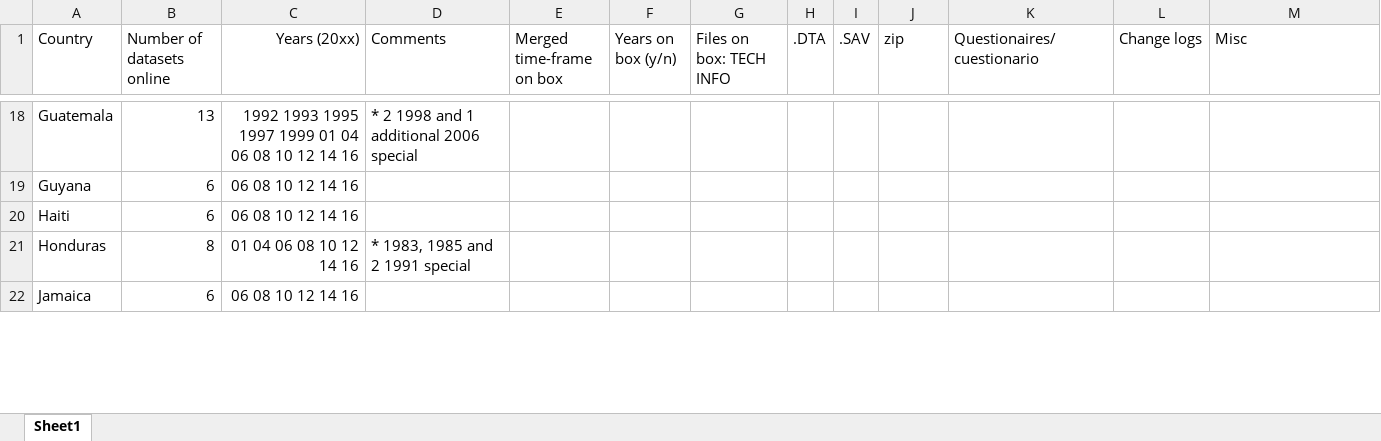
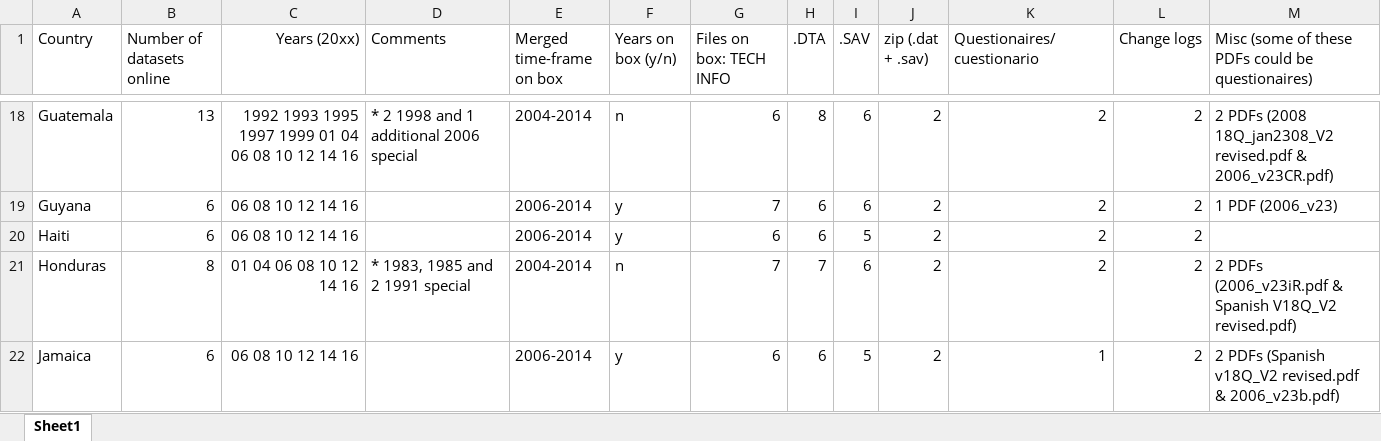
Before and after one commit to DSI-teams/lapop_asad, an Excel workbook: Dashboard/Survey_compilation.xlsx, sheet Sheet1, drawn as a sheet; only a part is shown, gaps mark what is left out; values as stored, in another font and other column widths than the file's, no borders; the diff covers the shown part only; the diff names each change by its address in the sheet, - before the commit and + after, or states it on an @@ line.

```diff
--- a/Dashboard/Survey_compilation.xlsx (sheet Sheet1)
+++ b/Dashboard/Survey_compilation.xlsx (sheet Sheet1)
-J1: zip
+J1: zip (.dat + .sav)
-M1: Misc
+M1: Misc (some of these PDFs could be questionaires)
-E18 (Merged time-frame on box): (empty)
+E18 (Merged time-frame on box): 2004-2014
-F18 (Years on box (y/n)): (empty)
+F18 (Years on box (y/n)): n
-G18 (Files on box: TECH INFO): (empty)
+G18 (Files on box: TECH INFO): 6
-H18 (.DTA): (empty)
+H18 (.DTA): 8
-I18:I19 (.SAV): (empty)
+I18:I19 (.SAV): 6
-J18:J22 (zip (.dat + .sav)): (empty)
+J18:J22 (zip (.dat + .sav)): 2
-K18:K21 (Questionaires/cuestionario): (empty)
+K18:K21 (Questionaires/cuestionario): 2
-L18:L22 (Change logs): (empty)
+L18:L22 (Change logs): 2
-M18: (empty)
+M18: 2 PDFs (2008 18Q_jan2308_V2 revised.pdf & 2006_v23CR.pdf)
-E19:E20 (Merged time-frame on box): (empty)
+E19:E20 (Merged time-frame on box): 2006-2014
-F19:F20 (Years on box (y/n)): (empty)
+F19:F20 (Years on box (y/n)): y
-G19 (Files on box: TECH INFO): (empty)
+G19 (Files on box: TECH INFO): 7
-H19:H20 (.DTA): (empty)
+H19:H20 (.DTA): 6
-M19: (empty)
+M19: 1 PDF (2006_v23)
-G20 (Files on box: TECH INFO): (empty)
+G20 (Files on box: TECH INFO): 6
-I20 (.SAV): (empty)
+I20 (.SAV): 5
-E21 (Merged time-frame on box): (empty)
+E21 (Merged time-frame on box): 2004-2014
-F21 (Years on box (y/n)): (empty)
+F21 (Years on box (y/n)): n
-G21 (Files on box: TECH INFO): (empty)
+G21 (Files on box: TECH INFO): 7
-H21 (.DTA): (empty)
+H21 (.DTA): 7
-I21 (.SAV): (empty)
+I21 (.SAV): 6
-M21: (empty)
+M21: 2 PDFs (2006_v23iR.pdf & Spanish V18Q_V2 revised.pdf)
-E22 (Merged time-frame on box): (empty)
+E22 (Merged time-frame on box): 2006-2014
-F22 (Years on box (y/n)): (empty)
+F22 (Years on box (y/n)): y
-G22 (Files on box: TECH INFO): (empty)
+G22 (Files on box: TECH INFO): 6
-H22 (.DTA): (empty)
+H22 (.DTA): 6
-I22 (.SAV): (empty)
+I22 (.SAV): 5
-K22 (Questionaires/cuestionario): (empty)
+K22 (Questionaires/cuestionario): 1
-M22: (empty)
+M22: 2 PDFs (Spanish v18Q_V2 revised.pdf & 2006_v23b.pdf)
```
Also changed, not shown: 128 edited cells elsewhere in this sheet.
